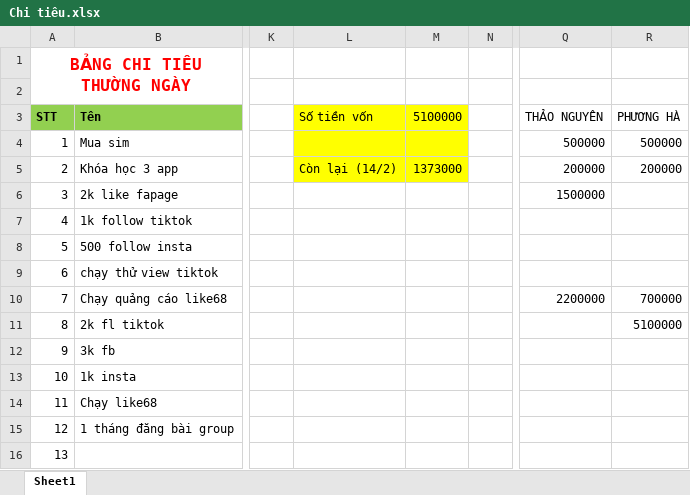
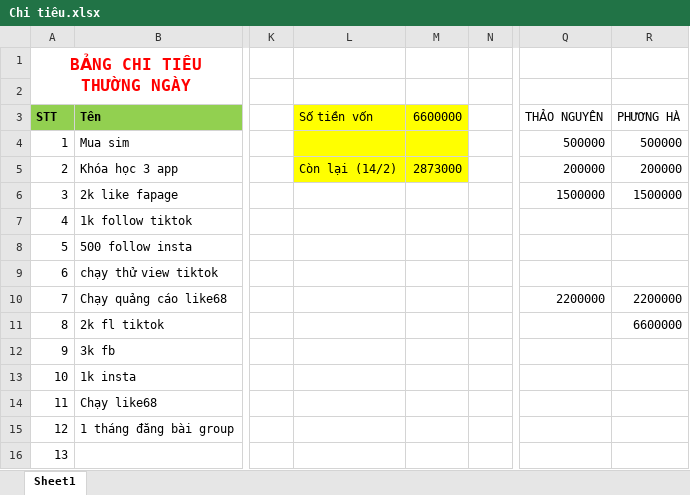
Before and after one commit to MaiHa0809/Yolo-Fashion, an Excel workbook: Chi tiêu.xlsx, sheet Sheet1, drawn as a sheet; only a part is shown, gaps mark what is left out; values as stored, in another font and other column widths than the file's, no borders; table styles not drawn; the diff names each change by its address in the sheet, - before the commit and + after, or states it on an @@ line.

Commit message:
upp chi tiêu

```diff
--- a/Chi tiêu.xlsx (sheet Sheet1)
+++ b/Chi tiêu.xlsx (sheet Sheet1)
-M3: 5100000
+M3: 6600000
-M5 (6600000): 1373000
+M5 (6600000): 2873000
-R6 (PHƯƠNG HÀ): (empty)
+R6 (PHƯƠNG HÀ): 1500000
-R10 (PHƯƠNG HÀ): 700000
+R10 (PHƯƠNG HÀ): 2200000
-R11 (PHƯƠNG HÀ): 5100000
+R11 (PHƯƠNG HÀ): 6600000
```
